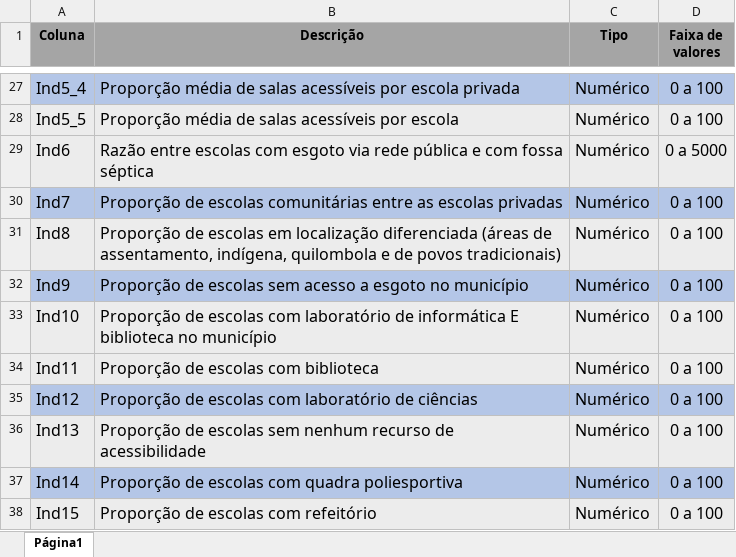
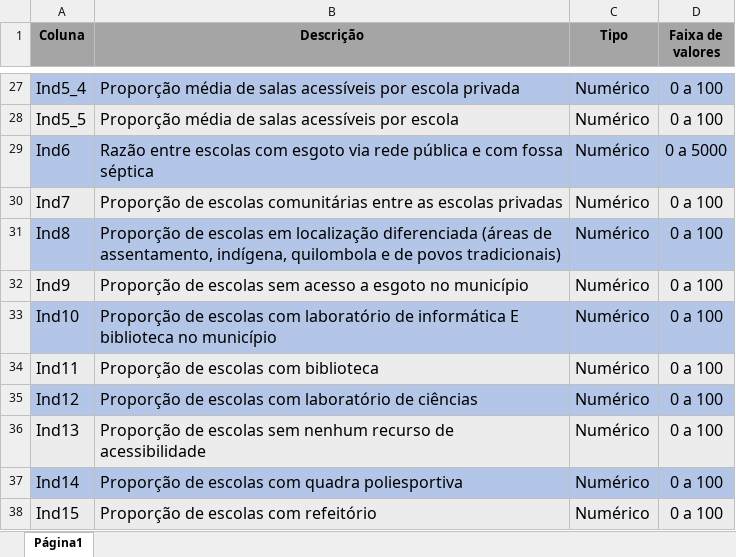
Before and after one commit to jarrais/GET00195_2025_1, an Excel workbook: Dicionario_base_final.xlsx, sheet Página1, drawn as a sheet; only a part is shown, gaps mark what is left out; values as stored, in another font and other column widths than the file's, no borders; charts and pictures and table styles not drawn; the diff covers the shown part only; the diff names each change by its address in the sheet, - before the commit and + after, or states it on an @@ line.

```diff
--- a/Dicionario_base_final.xlsx (sheet Página1)
+++ b/Dicionario_base_final.xlsx (sheet Página1)
-A29:D29 fill: #ECECEC
+A29:D29 fill: #B4C6E7
-A30:D30 fill: #B4C6E7
+A30:D30 fill: #ECECEC
-A31:D31 fill: #ECECEC
+A31:D31 fill: #B4C6E7
-A32:D32 fill: #B4C6E7
+A32:D32 fill: #ECECEC
-A33:D33 fill: #ECECEC
+A33:D33 fill: #B4C6E7
```
Also changed, not shown: cell formats elsewhere in this sheet, charts or pictures.
